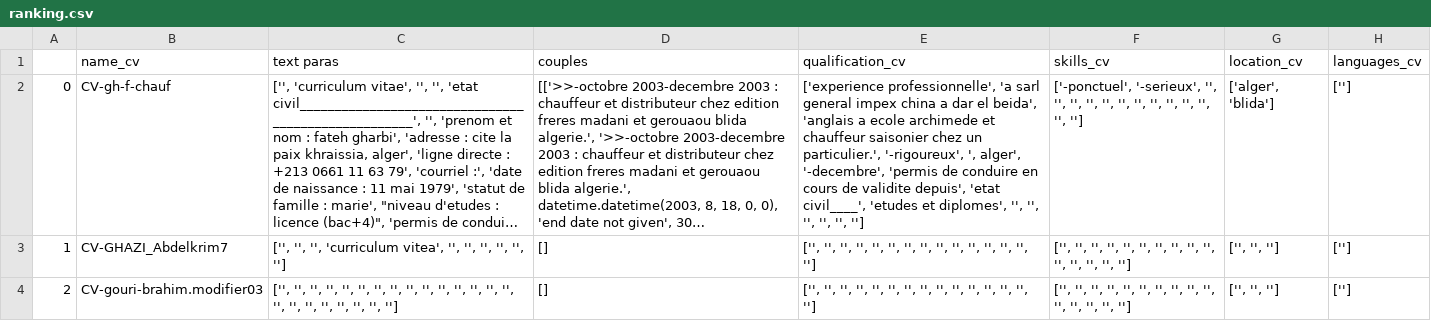
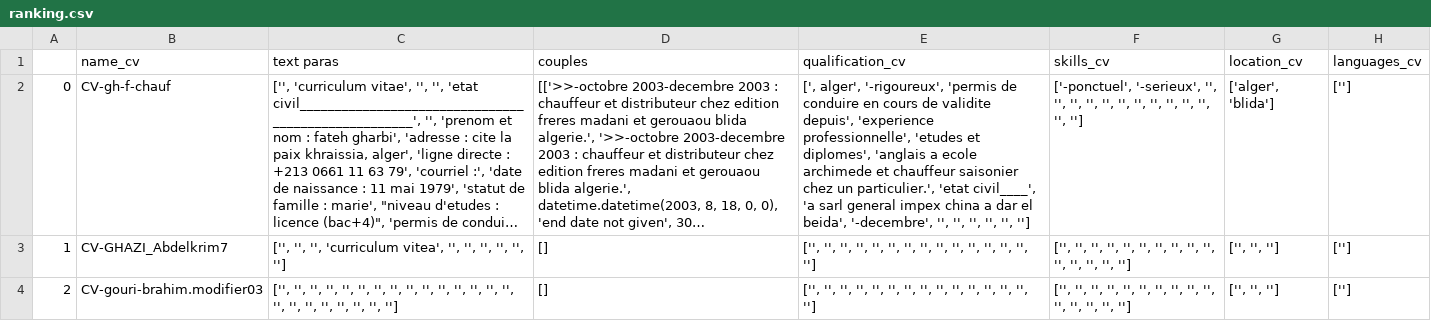
Before and after one commit to kareem-desouky22/cvs_ranking_french, a CSV file: data/results/ranking.csv, drawn as a sheet; only a part is shown; long unchanged cells end in …; the diff covers the shown part only; the diff names each change by its address in the sheet, - before the commit and + after, or states it on an @@ line.

```diff
--- a/data/results/ranking.csv
+++ b/data/results/ranking.csv
-E2 (qualification_cv): ['experience professionnelle', 'a sarl general impex china a dar el beida', 'anglais a ecole archimede et chauffeur saisonier chez un particulier.', '-rigoureux', ', alger', '-decembre', 'permis de conduire en cours de validite depuis', 'etat civil____', 'etudes et diplomes', '', '',…
+E2 (qualification_cv): [', alger', '-rigoureux', 'permis de conduire en cours de validite depuis', 'experience professionnelle', 'etudes et diplomes', 'anglais a ecole archimede et chauffeur saisonier chez un particulier.', 'etat civil____', 'a sarl general impex china a dar el beida', '-decembre', '', '',…
```
Also changed, not shown: 2 edited cells elsewhere in this file, 2 other files.
